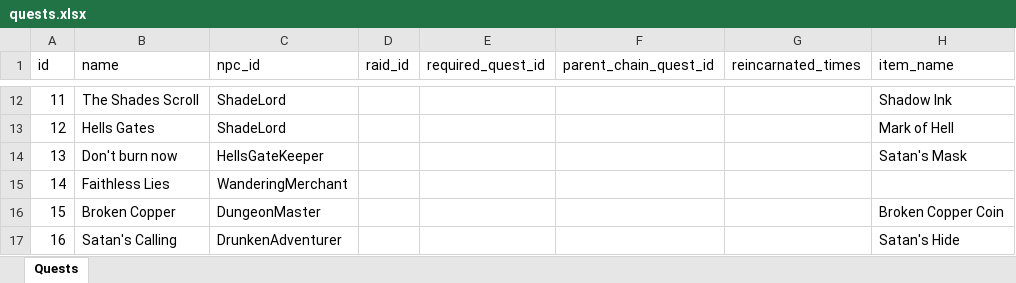
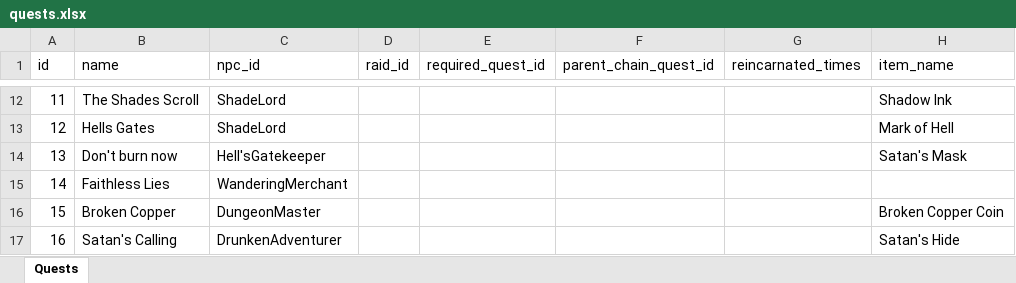
Before and after one commit to AdamKyle/flare, an Excel workbook: resources/data-imports/Quests/quests.xlsx, sheet Quests, drawn as a sheet; only a part is shown, gaps mark what is left out; values as stored, in another font and other column widths than the file's, no borders; the diff covers the shown part only; the diff names each change by its address in the sheet, - before the commit and + after, or states it on an @@ line.

```diff
--- a/resources/data-imports/Quests/quests.xlsx (sheet Quests)
+++ b/resources/data-imports/Quests/quests.xlsx (sheet Quests)
-C14 (npc_id): HellsGateKeeper
+C14 (npc_id): Hell'sGatekeeper
```
Also changed, not shown: 1 added row and 2 edited cells elsewhere in this sheet, resources/data-imports/Items/quest-items.xlsx, resources/data-imports/Monsters/monsters.xlsx, 5 other files.
